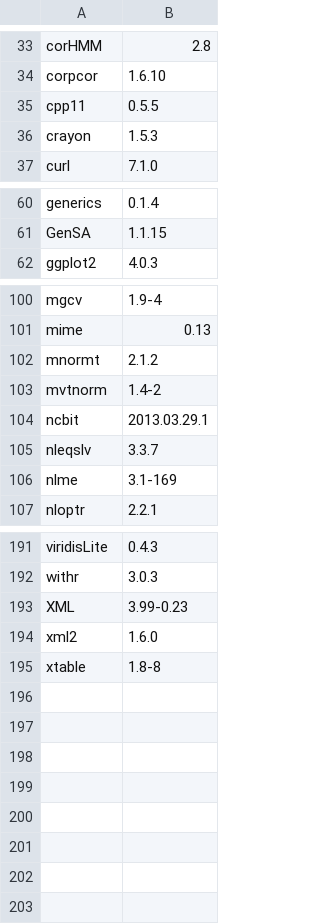
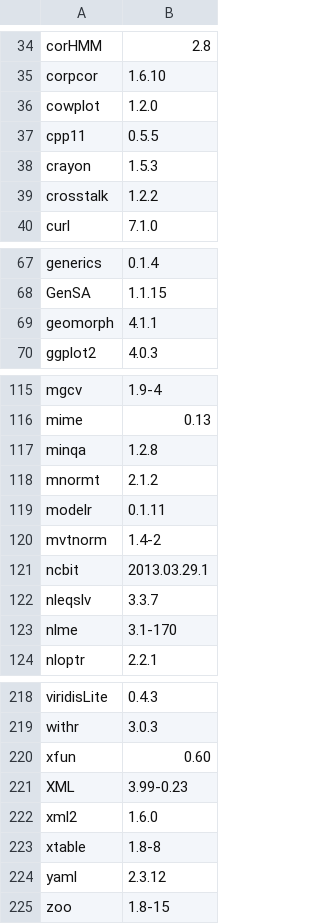
Before and after one commit to anoban/wsu, a CSV file: installed.packages.csv, drawn as a sheet; only a part is shown, gaps mark what is left out; the diff covers the shown part only.

```diff
--- a/installed.packages.csv
+++ b/installed.packages.csv
@@ -34,4 +35,6 @@
 "corpcor","1.6.10"
+"cowplot","1.2.0"
 "cpp11","0.5.5"
 "crayon","1.5.3"
+"crosstalk","1.2.2"
 "curl","7.1.0"
@@ -61,2 +68,3 @@
 "GenSA","1.1.15"
+"geomorph","4.1.1"
 "ggplot2","4.0.3"
@@ -101,3 +116,5 @@
 "mime","0.13"
+"minqa","1.2.8"
 "mnormt","2.1.2"
+"modelr","0.1.11"
 "mvtnorm","1.4-2"
@@ -105,3 +122,3 @@
 "nleqslv","3.3.7"
-"nlme","3.1-169"
+"nlme","3.1-170"
 "nloptr","2.2.1"
@@ -192,2 +219,3 @@
 "withr","3.0.3"
+"xfun","0.60"
 "XML","3.99-0.23"
@@ -195 +223,3 @@
 "xtable","1.8-8"
+"yaml","2.3.12"
+"zoo","1.8-15"
```
Also changed, not shown: 22 added rows and 8 edited cells elsewhere in this file, 3 other files.
